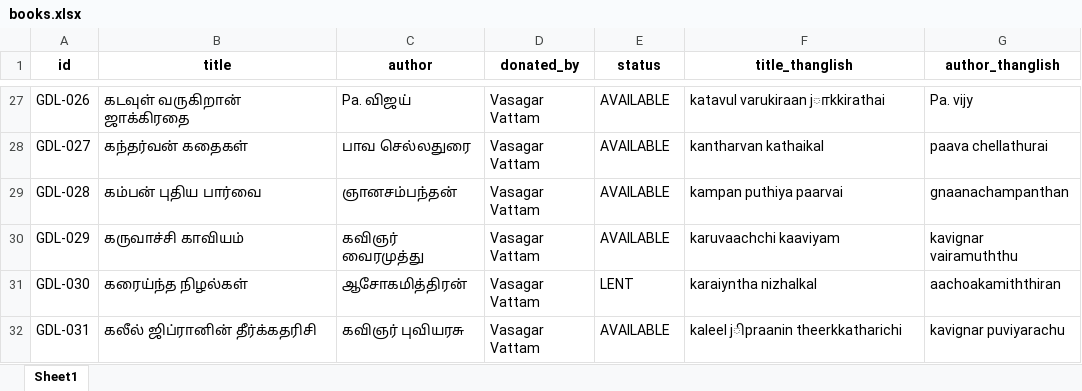
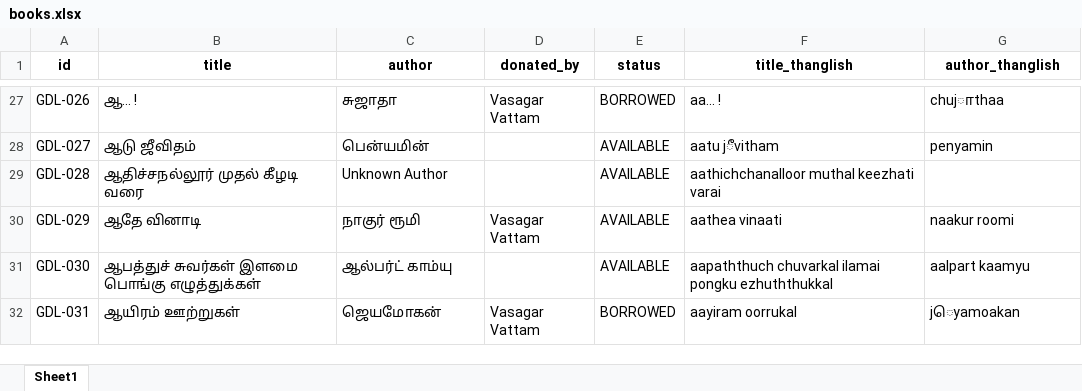
Before and after one commit to vasagarvattamgdl-wq/library, an Excel workbook: data/books.xlsx, sheet Sheet1, drawn as a sheet; only a part is shown, gaps mark what is left out; values as stored, in another font and other column widths than the file's, no borders; the diff covers the shown part only; the diff names each change by its address in the sheet, - before the commit and + after, or states it on an @@ line.

```diff
--- a/data/books.xlsx (sheet Sheet1)
+++ b/data/books.xlsx (sheet Sheet1)
-B27 (title): கடவுள் வருகிறான் ஜாக்கிரதை
+B27 (title): ஆ... !
-C27 (author): Pa. விஜய்
+C27 (author): சுஜாதா
-E27 (status): AVAILABLE
+E27 (status): BORROWED
-F27 (title_thanglish): katavul varukiraan jாkkirathai
+F27 (title_thanglish): aa... !
-G27 (author_thanglish): Pa. vijy
+G27 (author_thanglish): chujாthaa
-B28 (title): கந்தர்வன் கதைகள்
+B28 (title): ஆடு ஜீவிதம்
-C28 (author): பாவ செல்லதுரை
+C28 (author): பென்யமின்
-D28:D29 (donated_by): Vasagar Vattam
+D28:D29 (donated_by): (empty)
-F28 (title_thanglish): kantharvan kathaikal
+F28 (title_thanglish): aatu jீvitham
-G28 (author_thanglish): paava chellathurai
+G28 (author_thanglish): penyamin
-B29 (title): கம்பன் புதிய பார்வை
+B29 (title): ஆதிச்சநல்லூர் முதல் கீழடி வரை
-C29 (author): ஞானசம்பந்தன்
+C29 (author): Unknown Author
-F29 (title_thanglish): kampan puthiya paarvai
+F29 (title_thanglish): aathichchanalloor muthal keezhati varai
-G29 (author_thanglish): gnaanachampanthan
+G29 (author_thanglish): (empty)
-B30 (title): கருவாச்சி காவியம்
+B30 (title): ஆதே வினாடி
-C30 (author): கவிஞர் வைரமுத்து
+C30 (author): நாகுர் ரூமி
-F30 (title_thanglish): karuvaachchi kaaviyam
+F30 (title_thanglish): aathea vinaati
-G30 (author_thanglish): kavignar vairamuththu
+G30 (author_thanglish): naakur roomi
-B31 (title): கரைய்ந்த நிழல்கள்
+B31 (title): ஆபத்துச் சுவர்கள் இளமை பொங்கு எழுத்துக்கள்
-C31 (author): ஆசோகமித்திரன்
+C31 (author): ஆல்பர்ட் காம்யு
-D31 (donated_by): Vasagar Vattam
+D31 (donated_by): (empty)
-E31 (status): LENT
+E31 (status): AVAILABLE
-F31 (title_thanglish): karaiyntha nizhalkal
+F31 (title_thanglish): aapaththuch chuvarkal ilamai pongku ezhuththukkal
-G31 (author_thanglish): aachoakamiththiran
+G31 (author_thanglish): aalpart kaamyu
-B32 (title): கலீல் ஜிப்ரானின் தீர்க்கதரிசி
+B32 (title): ஆயிரம் ஊற்றுகள்
-C32 (author): கவிஞர் புவியரசு
+C32 (author): ஜெயமோகன்
-E32 (status): AVAILABLE
+E32 (status): BORROWED
-F32 (title_thanglish): kaleel jிpraanin theerkkatharichi
+F32 (title_thanglish): aayiram oorrukal
-G32 (author_thanglish): kavignar puviyarachu
+G32 (author_thanglish): jெyamoakan
```
Also changed, not shown: 88 added rows and 1021 edited cells elsewhere in this sheet, data/pending_approvals.xlsx, data/transactions.xlsx, 3 other files.
